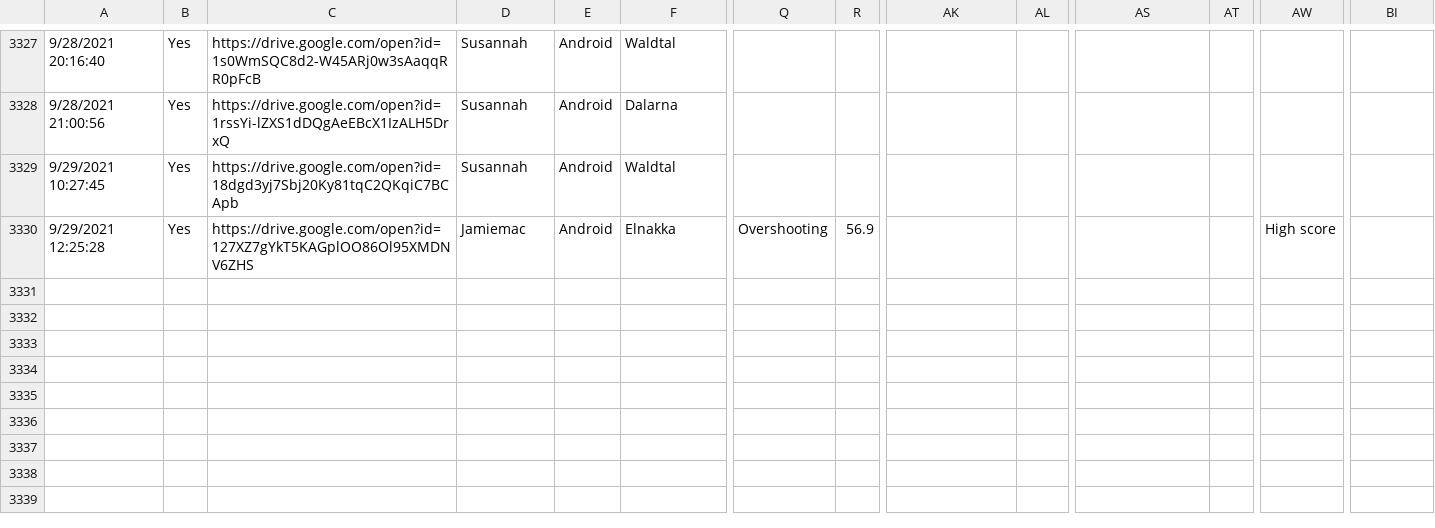
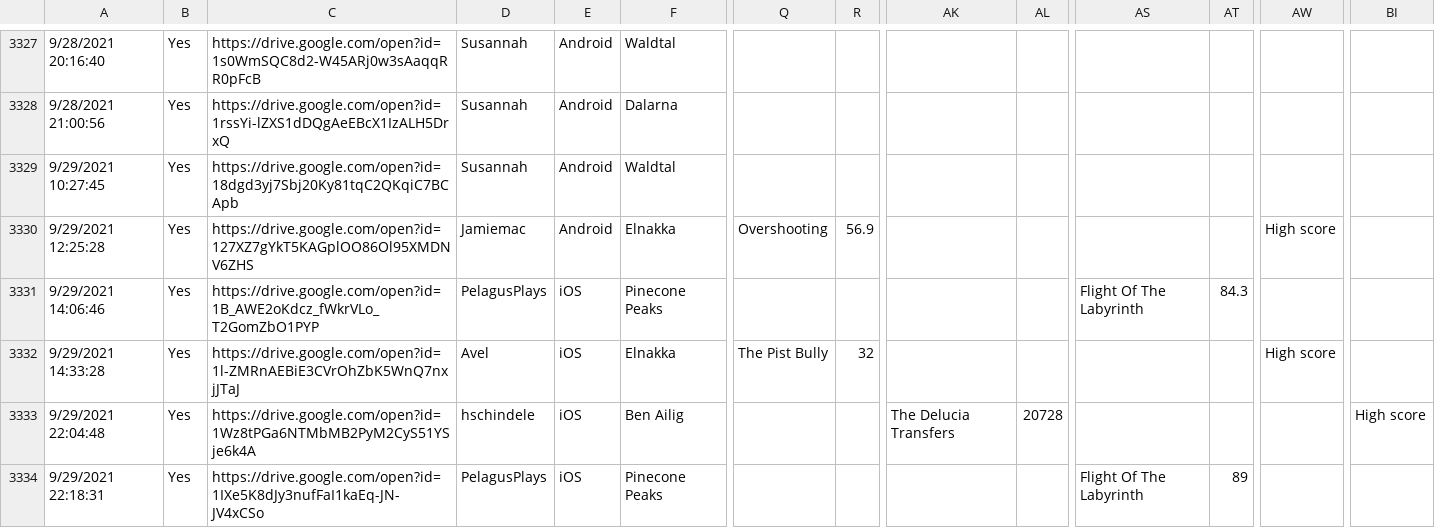
Before and after one commit to hschindele/gmaapp, a CSV file: data/gmaraw.csv, drawn as a sheet; only a part is shown, gaps mark what is left out; rows hold the shown columns only; the diff names each change by its address in the sheet, - before the commit and + after, or states it on an @@ line.

```diff
--- a/data/gmaraw.csv
+++ b/data/gmaraw.csv
+row 3331: 9/29/2021 14:06:46 | Yes | https://drive.google.com/open?id=1B_AWE2oKdcz_fWkrVLo_T2GomZbO1PYP | PelagusPlays | iOS | Pinecone Peaks |  |  |  |  | Flight Of The Labyrinth | 84.3
+row 3332: 9/29/2021 14:33:28 | Yes | https://drive.google.com/open?id=1l-ZMRnAEBiE3CVrOhZbK5WnQ7nxjJTaJ | Avel | iOS | Elnakka | The Pist Bully | 32 |  |  |  |  | High score
+row 3333: 9/29/2021 22:04:48 | Yes | https://drive.google.com/open?id=1Wz8tPGa6NTMbMB2PyM2CyS51YSje6k4A | hschindele | iOS | Ben Ailig |  |  | The Delucia Transfers | 20728 |  |  |  | High score
+row 3334: 9/29/2021 22:18:31 | Yes | https://drive.google.com/open?id=1IXe5K8dJy3nufFaI1kaEq-JN-JV4xCSo | PelagusPlays | iOS | Pinecone Peaks |  |  |  |  | Flight Of The Labyrinth | 89
```
Also changed, not shown: data/allpbs.csv, data/ben ailig.csv, 15 other files.
